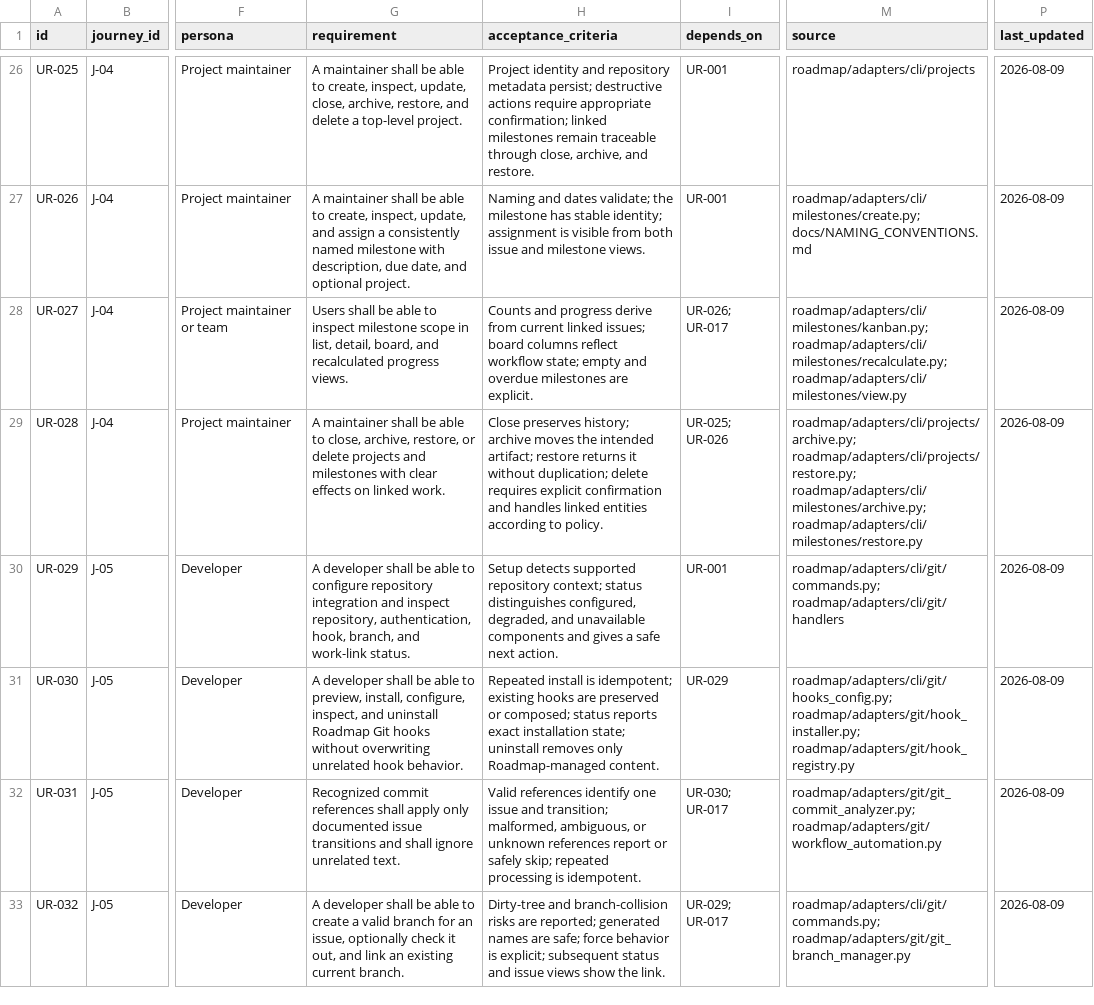
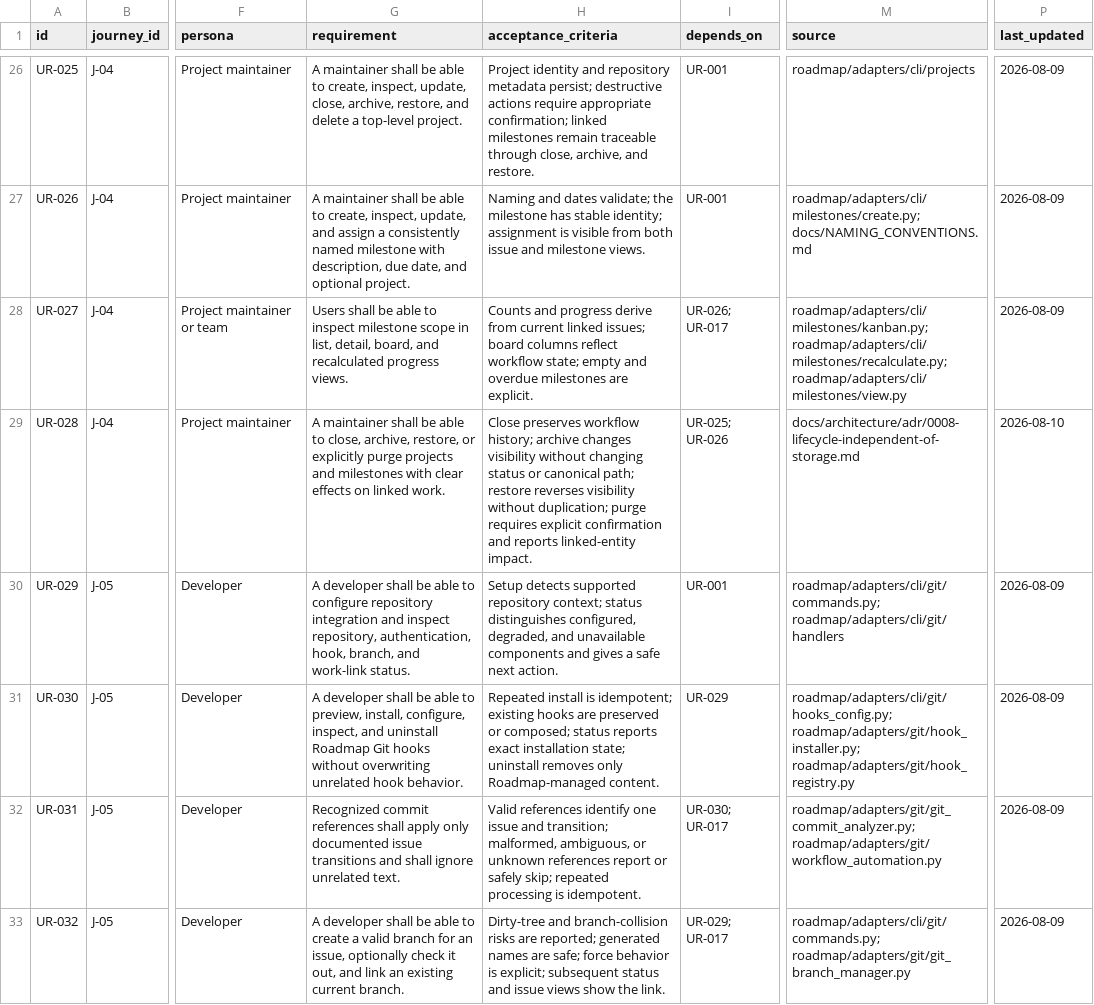
Before and after one commit to shanewilkins/roadmap, a CSV file: docs/requirements/user-requirements.csv, drawn as a sheet; only a part is shown, gaps mark what is left out; the diff covers the shown part only; the diff names each change by its address in the sheet, - before the commit and + after, or states it on an @@ line.

```diff
--- a/docs/requirements/user-requirements.csv
+++ b/docs/requirements/user-requirements.csv
-G29 (requirement): …restore, or delete projects and…
+G29 (requirement): …restore, or explicitly purge projects and…
-H29 (acceptance_criteria): Close preserves history; archive moves the intended artifact; restore returns it without duplication; delete requires explicit confirmation and handles linked entities according to policy.
+H29 (acceptance_criteria): Close preserves workflow history; archive changes visibility without changing status or canonical path; restore reverses visibility without duplication; purge requires explicit confirmation and reports linked-entity impact.
-M29 (source): roadmap/adapters/cli/projects/archive.py; roadmap/adapters/cli/projects/restore.py; roadmap/adapters/cli/milestones/archive.py; roadmap/adapters/cli/milestones/restore.py
+M29 (source): docs/architecture/adr/0008-lifecycle-independent-of-storage.md
-P29 (last_updated): 2026-08-09
+P29 (last_updated): 2026-08-10
```
Also changed, not shown: 106 edited cells elsewhere in this file, docs/requirements/technical-requirements.csv, 31 other files.
